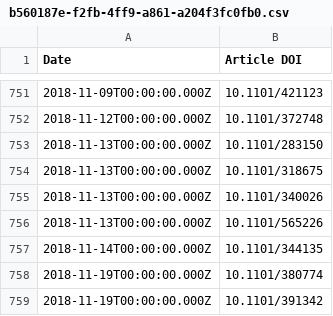
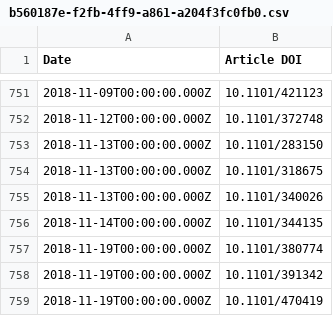
Before and after one commit to sciety/sciety, a CSV file: data/endorsements/b560187e-f2fb-4ff9-a861-a204f3fc0fb0.csv, drawn as a sheet; only a part is shown, gaps mark what is left out; the shorter side is filled out with more unchanged rows.

```diff
--- a/data/endorsements/b560187e-f2fb-4ff9-a861-a204f3fc0fb0.csv
+++ b/data/endorsements/b560187e-f2fb-4ff9-a861-a204f3fc0fb0.csv
@@ -755,3 +755,2 @@ Date,Article DOI
 2018-11-13T00:00:00.000Z,10.1101/340026
-2018-11-13T00:00:00.000Z,10.1101/565226
 2018-11-14T00:00:00.000Z,10.1101/344135
```
Also changed, not shown: data/reviews/b560187e-f2fb-4ff9-a861-a204f3fc0fb0.csv.
